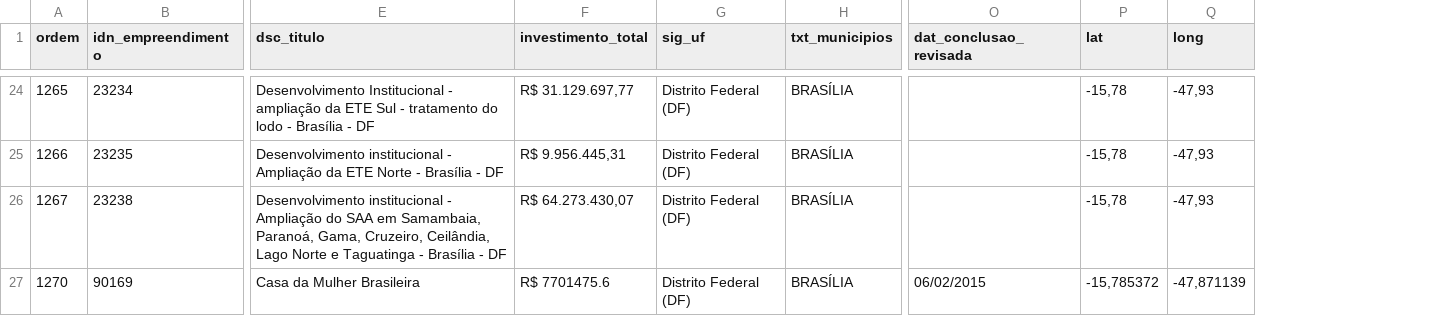
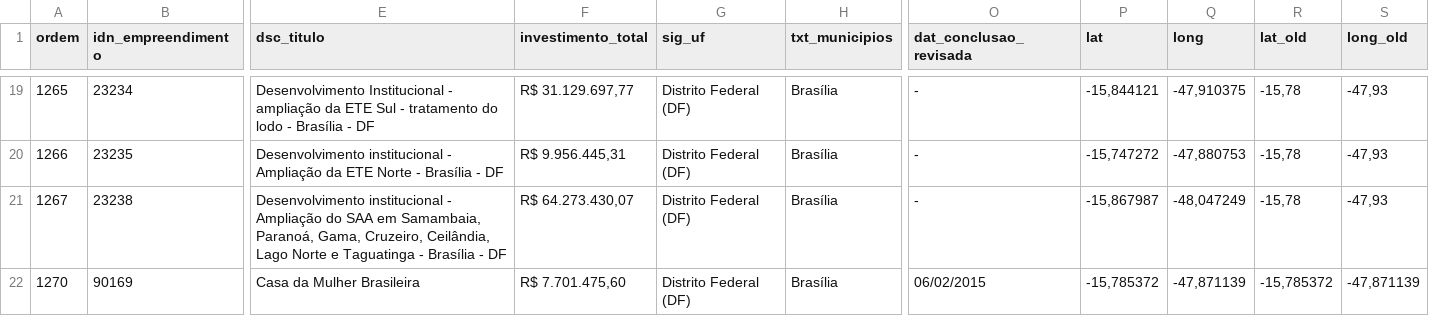
Before and after one commit to evandrorocha/obraspac, a CSV file: dados_obras.csv, drawn as a sheet; only a part is shown, gaps mark what is left out; addresses are those after the commit; the diff covers the shown part only; the diff names each change by its address in the sheet, - before the commit and + after, or states it on an @@ line.

```diff
--- a/dados_obras.csv
+++ b/dados_obras.csv
+column R (lat_old), rows 19-22: -15,78 | -15,78 | -15,78 | -15,785372
+column S (long_old), rows 19-22: -47,93 | -47,93 | -47,93 | -47,871139
-H19:H22 (txt_municipios): BRASÍLIA
+H19:H22 (txt_municipios): Brasília
-O19:O21 (dat_conclusao_revisada): (empty)
+O19:O21 (dat_conclusao_revisada): -
-P19 (lat): -15,78
+P19 (lat): -15,844121
-Q19 (long): -47,93
+Q19 (long): -47,910375
-P20 (lat): -15,78
+P20 (lat): -15,747272
-Q20 (long): -47,93
+Q20 (long): -47,880753
-P21 (lat): -15,78
+P21 (lat): -15,867987
-Q21 (long): -47,93
+Q21 (long): -48,047249
-F22 (investimento_total): R$ 7701475.6
+F22 (investimento_total): R$ 7.701.475,60
```
Also changed, not shown: 5 removed rows and 59 edited cells elsewhere in this file, 1 other file.
